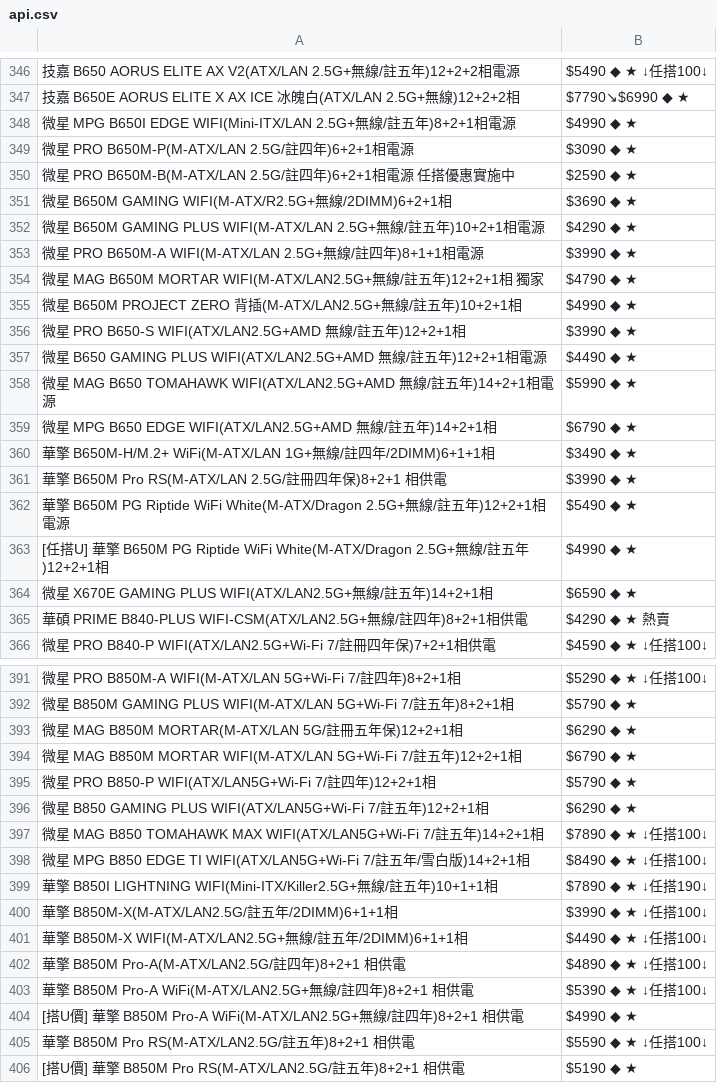
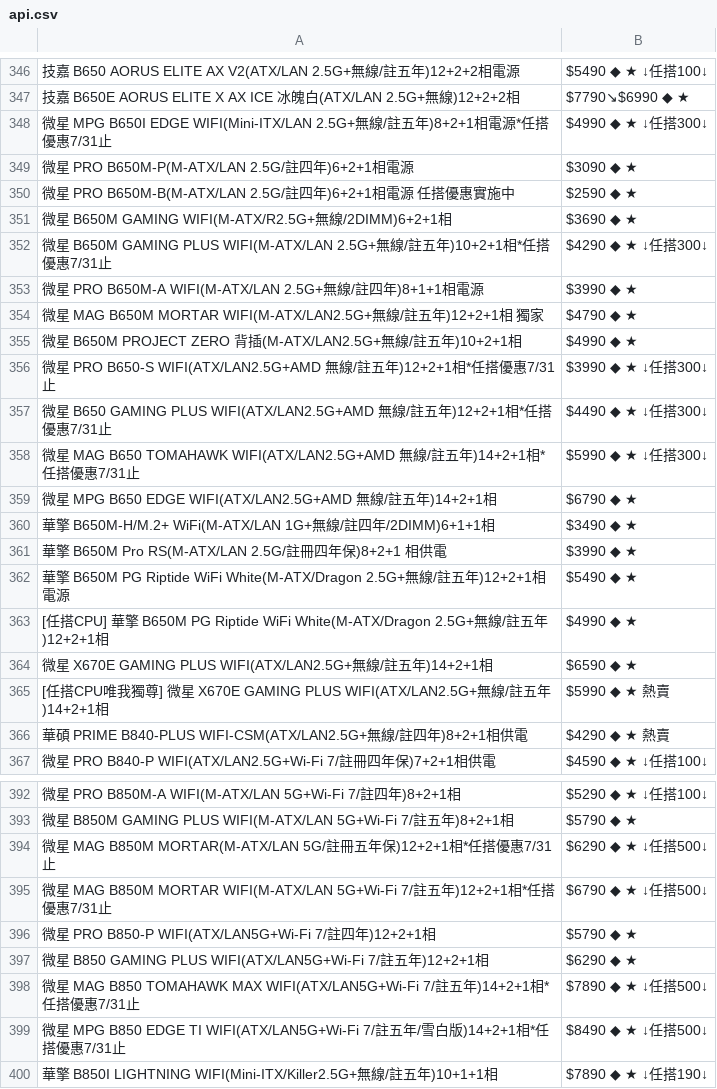
Before and after one commit to suouwang/ops_mid, a CSV file: api.csv, drawn as a sheet; only a part is shown, gaps mark what is left out; the shorter side is filled out with more unchanged rows; removed rows and columns are numbered as before the commit, all else as after; the diff covers the shown part only; the diff names each change by its address in the sheet, - before the commit and + after, or states it on an @@ line.

```diff
--- a/api.csv
+++ b/api.csv
-row 348: 微星 MPG B650I EDGE WIFI(Mini-ITX/LAN 2.5G+無線/註五年)8+2+1相電源 | $4990 ◆ ★
+row 348: 微星 MPG B650I EDGE WIFI(Mini-ITX/LAN 2.5G+無線/註五年)8+2+1相電源*任搭優惠7/31止 | $4990 ◆ ★ ↓任搭300↓
-row 352: 微星 B650M GAMING PLUS WIFI(M-ATX/LAN 2.5G+無線/註五年)10+2+1相電源 | $4290 ◆ ★
+row 352: 微星 B650M GAMING PLUS WIFI(M-ATX/LAN 2.5G+無線/註五年)10+2+1相*任搭優惠7/31止 | $4290 ◆ ★ ↓任搭300↓
-row 356: 微星 PRO B650-S WIFI(ATX/LAN2.5G+AMD 無線/註五年)12+2+1相 | $3990 ◆ ★
-row 357: 微星 B650 GAMING PLUS WIFI(ATX/LAN2.5G+AMD 無線/註五年)12+2+1相電源 | $4490 ◆ ★
-row 358: 微星 MAG B650 TOMAHAWK WIFI(ATX/LAN2.5G+AMD 無線/註五年)14+2+1相電源 | $5990 ◆ ★
+row 356: 微星 PRO B650-S WIFI(ATX/LAN2.5G+AMD 無線/註五年)12+2+1相*任搭優惠7/31止 | $3990 ◆ ★ ↓任搭300↓
+row 357: 微星 B650 GAMING PLUS WIFI(ATX/LAN2.5G+AMD 無線/註五年)12+2+1相*任搭優惠7/31止 | $4490 ◆ ★ ↓任搭300↓
+row 358: 微星 MAG B650 TOMAHAWK WIFI(ATX/LAN2.5G+AMD 無線/註五年)14+2+1相*任搭優惠7/31止 | $5990 ◆ ★ ↓任搭300↓
-A363: …任搭U] 華擎…
+A363: …任搭CPU] 華擎…
+row 365: [任搭CPU唯我獨尊] 微星 X670E GAMING PLUS WIFI(ATX/LAN2.5G+無線/註五年)14+2+1相 | $5990 ◆ ★ 熱賣
-row 393: 微星 MAG B850M MORTAR(M-ATX/LAN 5G/註冊五年保)12+2+1相 | $6290 ◆ ★
-row 394: 微星 MAG B850M MORTAR WIFI(M-ATX/LAN 5G+Wi-Fi 7/註五年)12+2+1相 | $6790 ◆ ★
+row 394: 微星 MAG B850M MORTAR(M-ATX/LAN 5G/註冊五年保)12+2+1相*任搭優惠7/31止 | $6290 ◆ ★ ↓任搭500↓
+row 395: 微星 MAG B850M MORTAR WIFI(M-ATX/LAN 5G+Wi-Fi 7/註五年)12+2+1相*任搭優惠7/31止 | $6790 ◆ ★ ↓任搭500↓
-A398: …)14+2+1相
+A398: …)14+2+1相*任搭優惠7/31止
-B398: $7890 ◆ ★ ↓任搭100↓
+B398: $7890 ◆ ★ ↓任搭500↓
-A399: …)14+2+1相
+A399: …)14+2+1相*任搭優惠7/31止
-B399: $8490 ◆ ★ ↓任搭100↓
+B399: $8490 ◆ ★ ↓任搭500↓
```
Also changed, not shown: 8 added rows, 3 removed rows and 54 edited cells elsewhere in this file, 1 other file.
